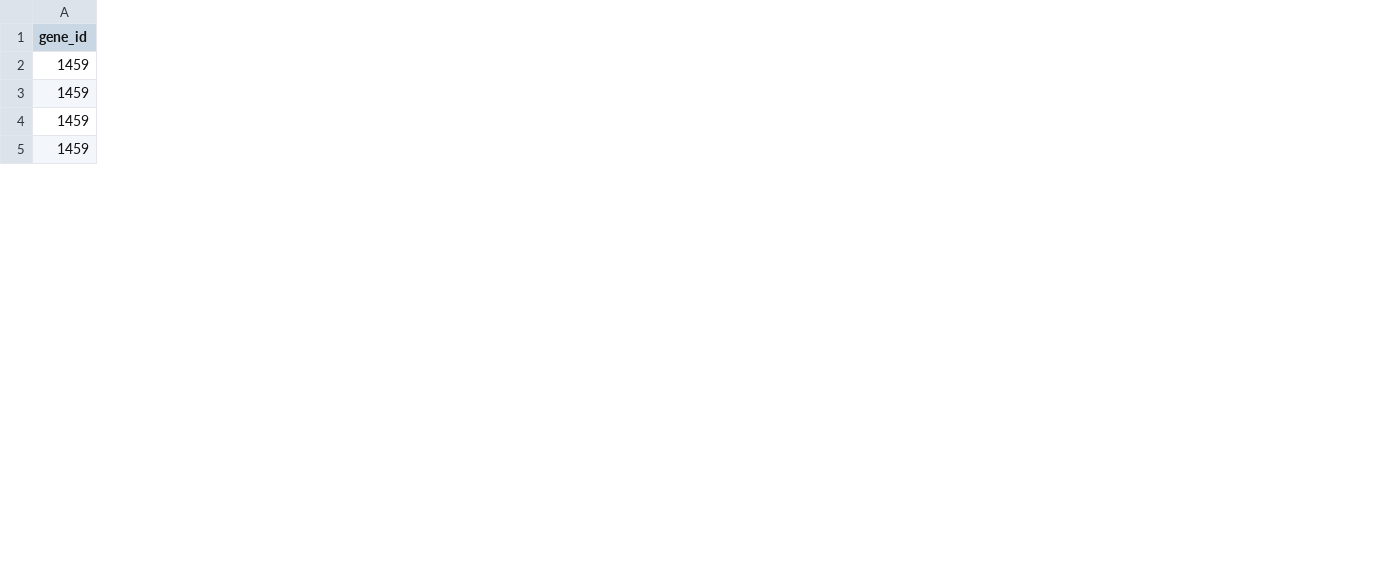
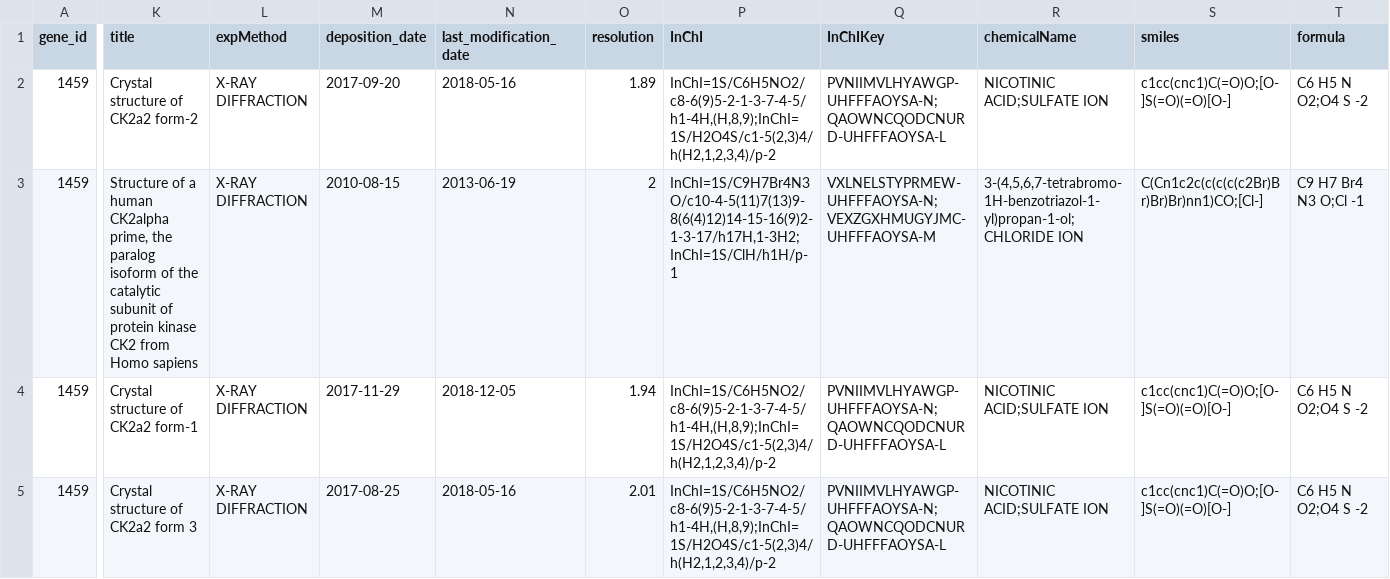
Before and after one commit to IDG-Kinase/darkkinasekb, a CSV file: data_sets/PDB_kinases/CSNK2A2.csv, drawn as a sheet; only a part is shown, gaps mark what is left out; the diff covers the shown part only; the diff names each change by its address in the sheet, - before the commit and + after, or states it on an @@ line.

```diff
--- a/data_sets/PDB_kinases/CSNK2A2.csv
+++ b/data_sets/PDB_kinases/CSNK2A2.csv
+column K (title), rows 2-5: Crystal structure of CK2a2 form-2 | Structure of a human CK2alpha prime, the paralog isoform of the catalytic subunit of protein kinase CK2 from Homo sapiens | Crystal structure of CK2a2 form-1 | Crystal structure of CK2a2 form 3
+column L (expMethod), rows 2-5: all X-RAY DIFFRACTION
+column M (deposition_date), rows 2-5: 2017-09-20 | 2010-08-15 | 2017-11-29 | 2017-08-25
+column N (last_modification_date), rows 2-5: 2018-05-16 | 2013-06-19 | 2018-12-05 | 2018-05-16
+column O (resolution), rows 2-5: 1.89 | 2 | 1.94 | 2.01
+column P (InChI), rows 2-5: InChI=1S/C6H5NO2/c8-6(9)5-2-1-3-7-4-5/h1-4H,(H,8,9);InChI=1S/H2O4S/c1-5(2,3)4/h(H2,1,2,3,4)/p-2 | InChI=1S/C9H7Br4N3O/c10-4-5(11)7(13)9-8(6(4)12)14-15-16(9)2-1-3-17/h17H,1-3H2;InChI=1S/ClH/h1H/p-1 | InChI=1S/C6H5NO2/c8-6(9)5-2-1-3-7-4-5/h1-4H,(H,8,9);InChI=1S/H2O4S/c1-5(2,3)4/h(H2,1,2,3,4)/p-2 | InChI=1S/C6H5NO2/c8-6(9)5-2-1-3-7-4-5/h1-4H,(H,8,9);InChI=1S/H2O4S/c1-5(2,3)4/h(H2,1,2,3,4)/p-2
+column Q (InChIKey), rows 2-5: PVNIIMVLHYAWGP-UHFFFAOYSA-N;QAOWNCQODCNURD-UHFFFAOYSA-L | VXLNELSTYPRMEW-UHFFFAOYSA-N;VEXZGXHMUGYJMC-UHFFFAOYSA-M | PVNIIMVLHYAWGP-UHFFFAOYSA-N;QAOWNCQODCNURD-UHFFFAOYSA-L | PVNIIMVLHYAWGP-UHFFFAOYSA-N;QAOWNCQODCNURD-UHFFFAOYSA-L
+column R (chemicalName), rows 2-5: NICOTINIC ACID;SULFATE ION | 3-(4,5,6,7-tetrabromo-1H-benzotriazol-1-yl)propan-1-ol;CHLORIDE ION | NICOTINIC ACID;SULFATE ION | NICOTINIC ACID;SULFATE ION
+column S (smiles), rows 2-5: c1cc(cnc1)C(=O)O;[O-]S(=O)(=O)[O-] | C(Cn1c2c(c(c(c(c2Br)Br)Br)Br)nn1)CO;[Cl-] | c1cc(cnc1)C(=O)O;[O-]S(=O)(=O)[O-] | c1cc(cnc1)C(=O)O;[O-]S(=O)(=O)[O-]
+column T (formula), rows 2-5: C6 H5 N O2;O4 S -2 | C9 H7 Br4 N3 O;Cl -1 | C6 H5 N O2;O4 S -2 | C6 H5 N O2;O4 S -2
```
Also changed, not shown: 1 added column and 33 edited cells elsewhere in this file, data_sets/PDB_kinases/CDK12.csv, data_sets/PDB_kinases/CSNK1G3.csv, 51 other files.
